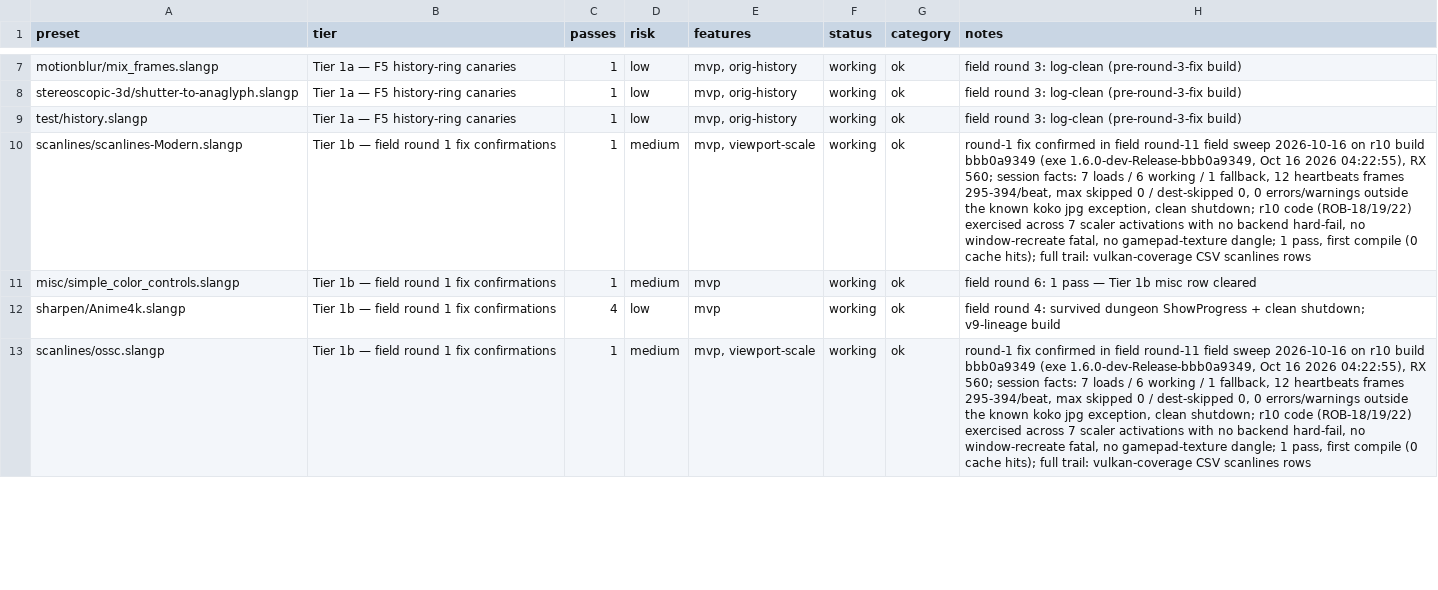
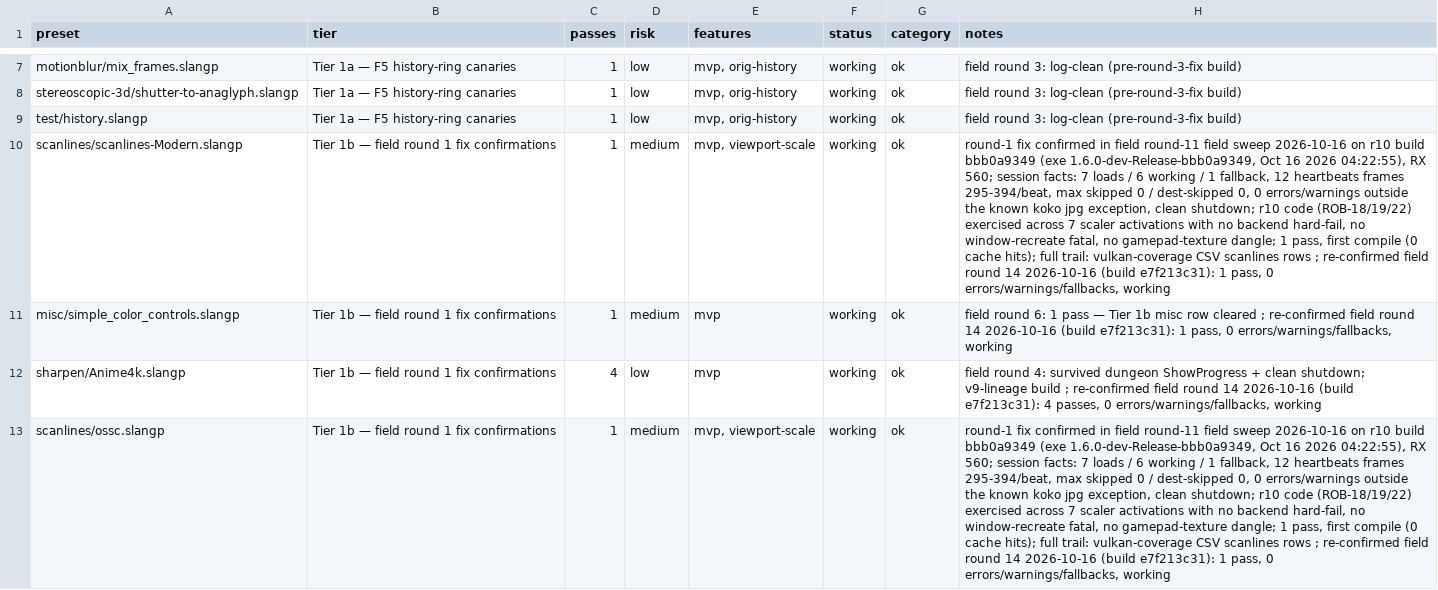
Before and after one commit to VTSTech/DevilutionX, a CSV file: docs/audit/shader-test-list-2026-10-15.csv, drawn as a sheet; only a part is shown, gaps mark what is left out; the diff covers the shown part only; the diff names each change by its address in the sheet, - before the commit and + after, or states it on an @@ line.

```diff
--- a/docs/audit/shader-test-list-2026-10-15.csv
+++ b/docs/audit/shader-test-list-2026-10-15.csv
-H10 (notes): …scanlines rows
+H10 (notes): …scanlines rows ; re-confirmed field round 14 2026-10-16 (build e7f213c31): 1 pass, 0 errors/warnings/fallbacks, working
-H11 (notes): …row cleared
+H11 (notes): …row cleared ; re-confirmed field round 14 2026-10-16 (build e7f213c31): 1 pass, 0 errors/warnings/fallbacks, working
-H12 (notes): …v9-lineage build
+H12 (notes): …v9-lineage build ; re-confirmed field round 14 2026-10-16 (build e7f213c31): 4 passes, 0 errors/warnings/fallbacks, working
-H13 (notes): …scanlines rows
+H13 (notes): …scanlines rows ; re-confirmed field round 14 2026-10-16 (build e7f213c31): 1 pass, 0 errors/warnings/fallbacks, working
```
Also changed, not shown: 12 edited cells elsewhere in this file, docs/audit/vulkan-coverage-2026-10-15.csv, 3 other files.
